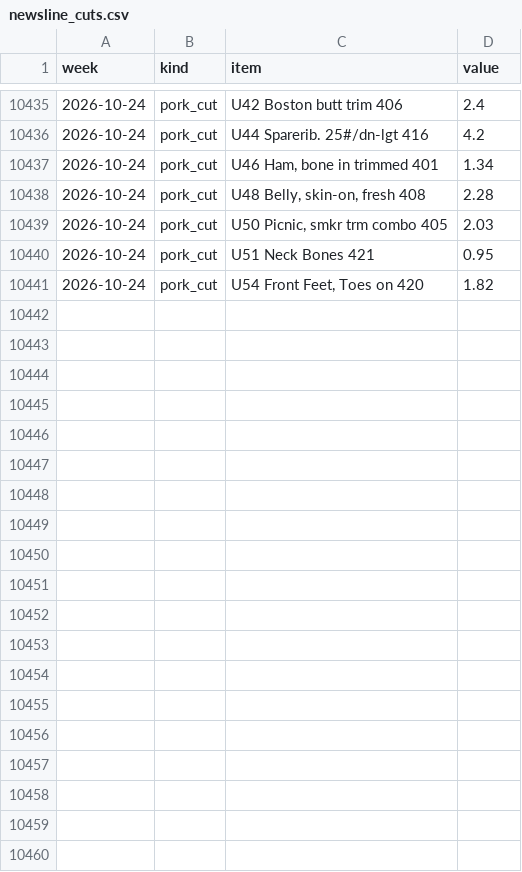
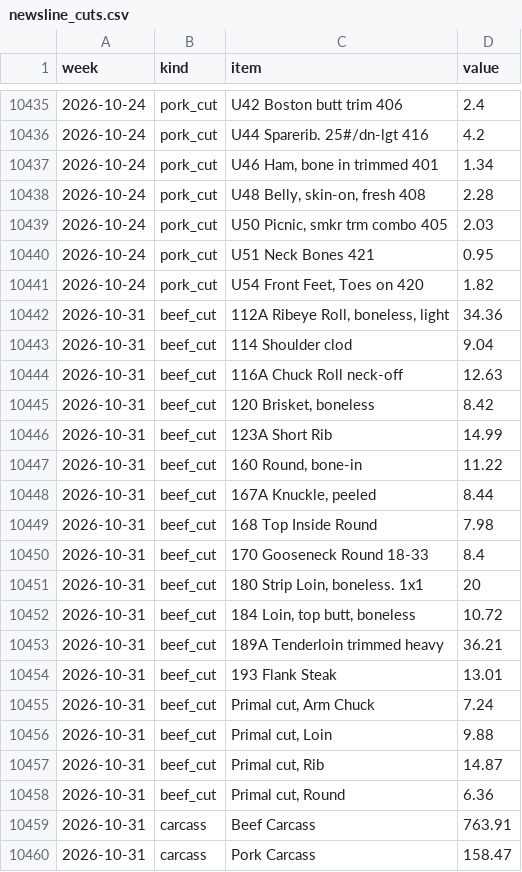
Before and after one commit to cri8-gemini/cri8-gemini.github.io, a CSV file: data/newsline_cuts.csv, drawn as a sheet; only a part is shown, gaps mark what is left out; the diff covers the shown part only.

```diff
--- a/data/newsline_cuts.csv
+++ b/data/newsline_cuts.csv
@@ -10441 +10441,20 @@ week,kind,item,value
 2026-10-24,pork_cut,"U54 Front Feet, Toes on 420",1.82
+2026-10-31,beef_cut,"112A Ribeye Roll, boneless, light",34.36
+2026-10-31,beef_cut,114 Shoulder clod,9.04
+2026-10-31,beef_cut,116A Chuck Roll neck-off,12.63
+2026-10-31,beef_cut,"120 Brisket, boneless",8.42
+2026-10-31,beef_cut,123A Short Rib,14.99
+2026-10-31,beef_cut,"160 Round, bone-in",11.22
+2026-10-31,beef_cut,"167A Knuckle, peeled",8.44
+2026-10-31,beef_cut,168 Top Inside Round,7.98
+2026-10-31,beef_cut,170 Gooseneck Round 18-33,8.4
+2026-10-31,beef_cut,"180 Strip Loin, boneless. 1x1",20
+2026-10-31,beef_cut,"184 Loin, top butt, boneless",10.72
+2026-10-31,beef_cut,189A Tenderloin trimmed heavy,36.21
+2026-10-31,beef_cut,193 Flank Steak,13.01
+2026-10-31,beef_cut,"Primal cut, Arm Chuck",7.24
+2026-10-31,beef_cut,"Primal cut, Loin",9.88
+2026-10-31,beef_cut,"Primal cut, Rib",14.87
+2026-10-31,beef_cut,"Primal cut, Round",6.36
+2026-10-31,carcass,Beef Carcass,763.91
+2026-10-31,carcass,Pork Carcass,158.47
```
Also changed, not shown: 11 added rows elsewhere in this file, data/newsline_stats.csv, data/stocks/CAKE.csv, 13 other files.
